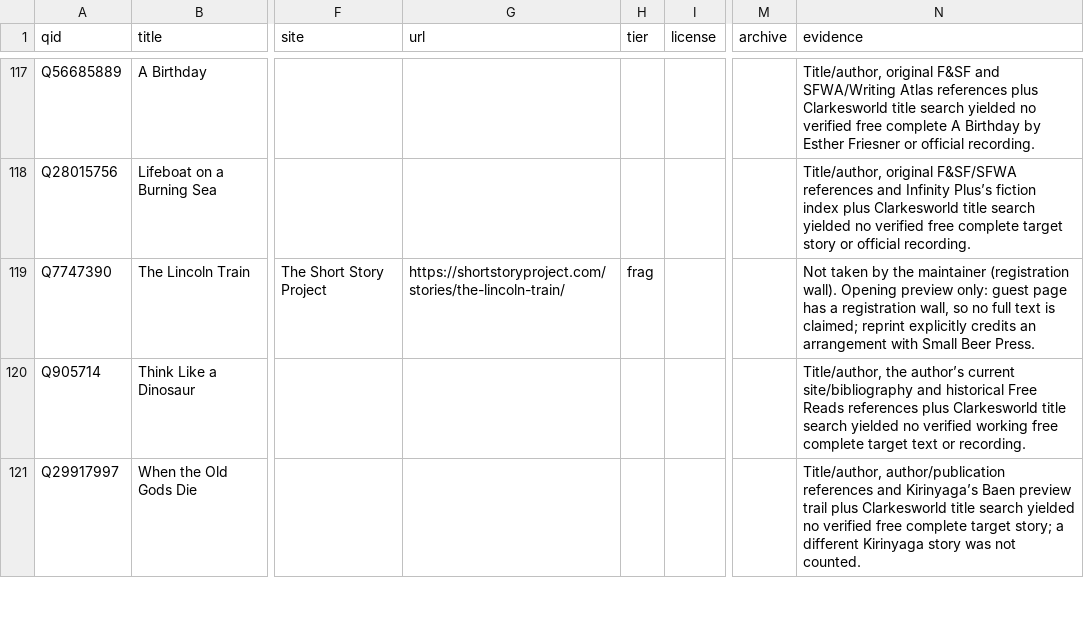
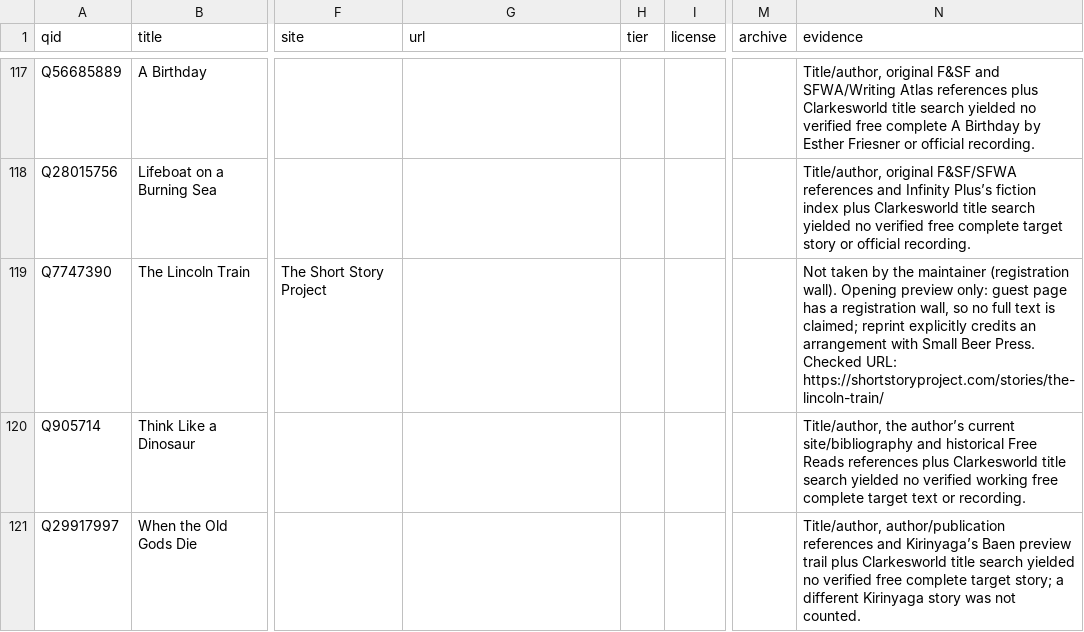
Before and after one commit to foteev/unoebasta, a CSV file: data/found/2026-11-02.csv, drawn as a sheet; only a part is shown, gaps mark what is left out; the diff names each change by its address in the sheet, - before the commit and + after, or states it on an @@ line.

```diff
--- a/data/found/2026-11-02.csv
+++ b/data/found/2026-11-02.csv
-G119 (url): https://shortstoryproject.com/stories/the-lincoln-train/
+G119 (url): (empty)
-H119 (tier): frag
+H119 (tier): (empty)
-N119 (evidence): …Beer Press.
+N119 (evidence): …Beer Press. Checked URL: https://shortstoryproject.com/stories/the-lincoln-train/
```
Also changed, not shown: 18 other files.
